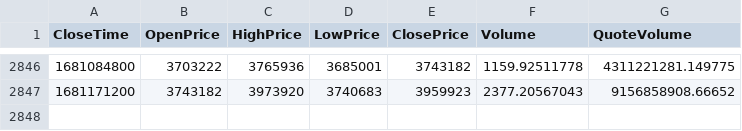
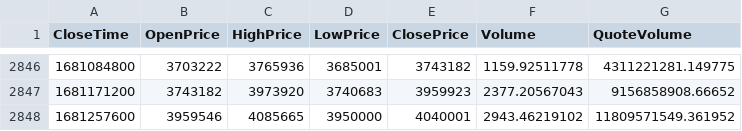
Before and after one commit to aralsea/btc-data-analysis, a CSV file: src/input_data/btf_periods86400.csv, drawn as a sheet; only a part is shown, gaps mark what is left out; the diff names each change by its address in the sheet, - before the commit and + after, or states it on an @@ line.

```diff
--- a/src/input_data/btf_periods86400.csv
+++ b/src/input_data/btf_periods86400.csv
+row 2848: 1681257600 | 3959546 | 4085665 | 3950000 | 4040001 | 2943.46219102 | 11809571549.361952
```
Also changed, not shown: src/input_data/btf_periods3600.csv, 3 other files.
